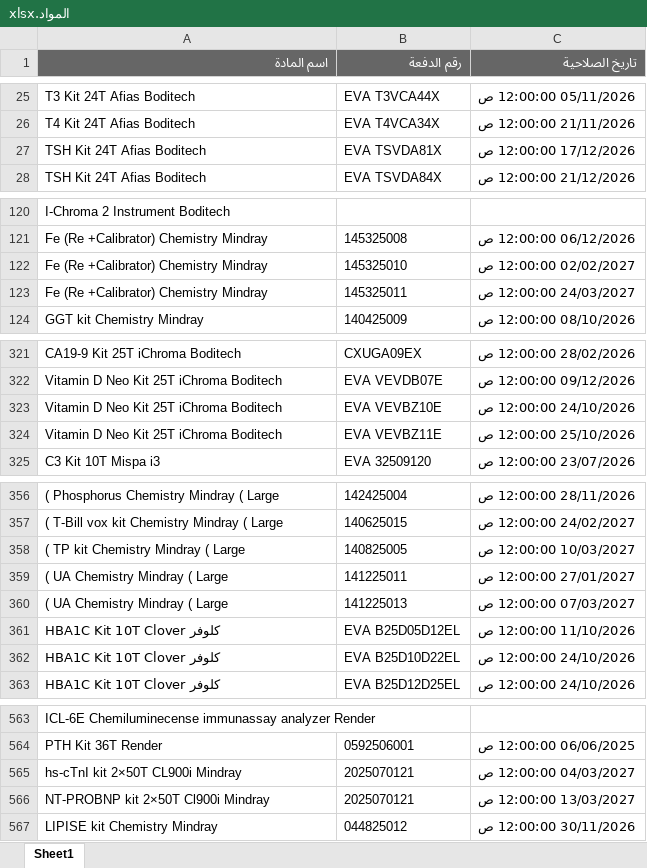
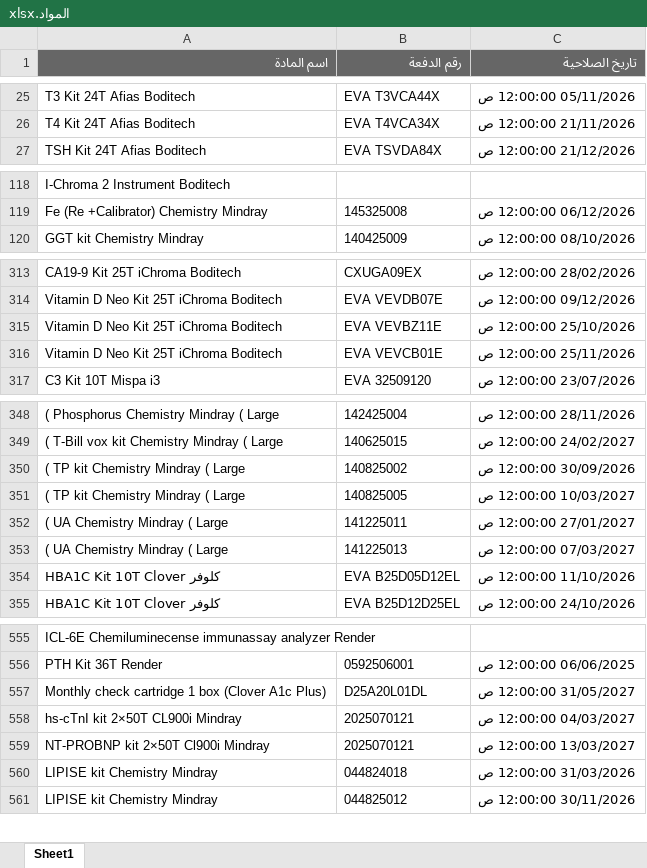
Before and after one commit to abdallawolf92/expiry-check, an Excel workbook: المواد.xlsx, sheet Sheet1, drawn as a sheet; only a part is shown, gaps mark what is left out; values as stored, in another font and other column widths than the file's, no borders; removed rows and columns are numbered as before the commit, all else as after; the diff covers the shown part only; the diff names each change by its address in the sheet, - before the commit and + after, or states it on an @@ line.

Commit message:
Add files via upload

```diff
--- a/المواد.xlsx (sheet Sheet1)
+++ b/المواد.xlsx (sheet Sheet1)
-row 27: TSH Kit 24T Afias Boditech | EVA TSVDA81X | 17/12/2026 12:00:00 ص
-row 122: Fe (Re +Calibrator) Chemistry Mindray | 145325010 | 02/02/2027 12:00:00 ص
-row 123: Fe (Re +Calibrator) Chemistry Mindray | 145325011 | 24/03/2027 12:00:00 ص
-row 323: Vitamin D Neo Kit 25T iChroma Boditech | EVA VEVBZ10E | 24/10/2026 12:00:00 ص
+row 316: Vitamin D Neo Kit 25T iChroma Boditech | EVA VEVCB01E | 25/11/2026 12:00:00 ص
+row 350: ( TP kit Chemistry Mindray ( Large | 140825002 | 30/09/2026 12:00:00 ص
-row 362: HBA1C Kit 10T Clover كلوفر | EVA B25D10D22EL | 24/10/2026 12:00:00 ص
+row 557: Monthly check cartridge 1 box (Clover A1c Plus) | D25A20L01DL | 31/05/2027 12:00:00 ص
+row 560: LIPISE kit Chemistry Mindray | 044824018 | 31/03/2026 12:00:00 ص
```
Also changed, not shown: 2 added rows and 8 removed rows elsewhere in this sheet.
